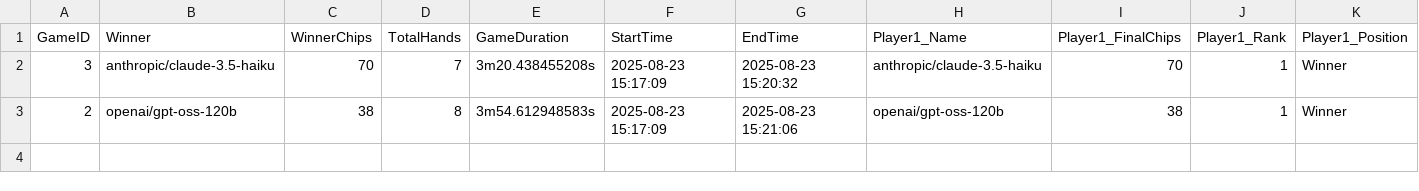
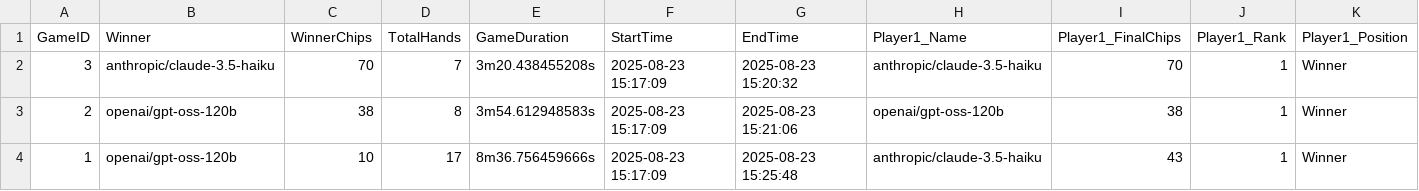
Before and after one commit to MikeLuu99/poker-arena, a CSV file: poker_results.csv, drawn as a sheet; only a part is shown; rows hold the shown columns only; the diff names each change by its address in the sheet, - before the commit and + after, or states it on an @@ line.

```diff
--- a/poker_results.csv
+++ b/poker_results.csv
+row 4: 1 | openai/gpt-oss-120b | 10 | 17 | 8m36.756459666s | 2025-08-23 15:17:09 | 2025-08-23 15:25:48 | anthropic/claude-3.5-haiku | 43 | 1 | Winner
```
Also changed, not shown: 1 other file.
